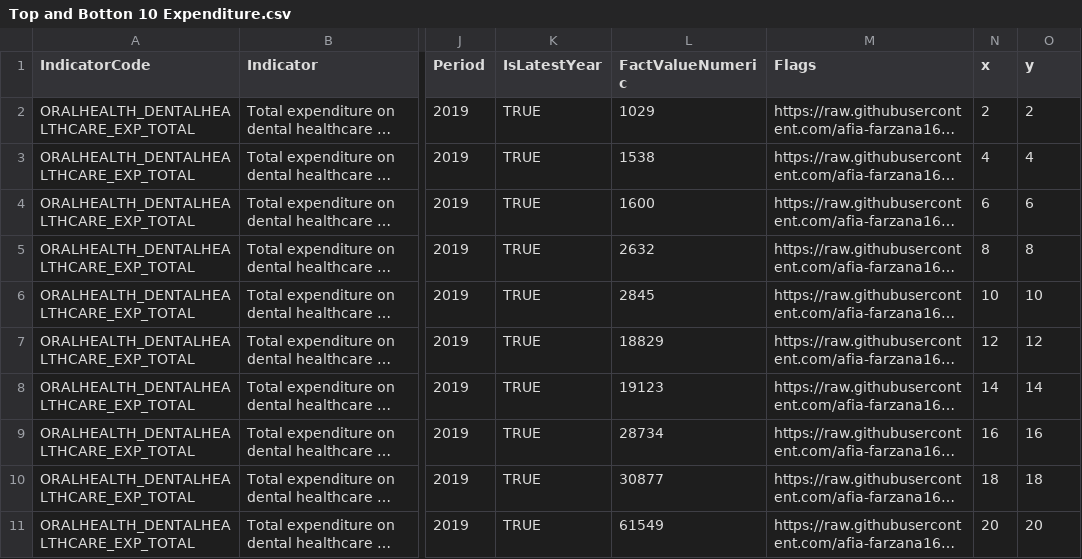
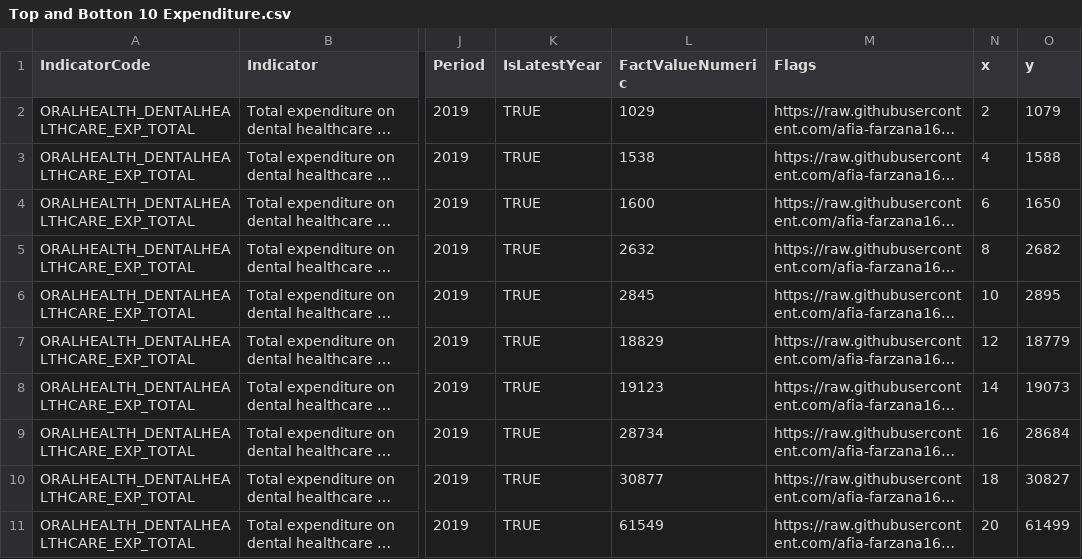
Before and after one commit to afia-farzana167/Code, a CSV file: Data/Top and Botton 10 Expenditure.csv, drawn as a sheet; only a part is shown, gaps mark what is left out; long unchanged cells end in …; the diff names each change by its address in the sheet, - before the commit and + after, or states it on an @@ line.

```diff
--- a/Data/Top and Botton 10 Expenditure.csv
+++ b/Data/Top and Botton 10 Expenditure.csv
-O2 (y): 2
+O2 (y): 1079
-O3 (y): 4
+O3 (y): 1588
-O4 (y): 6
+O4 (y): 1650
-O5 (y): 8
+O5 (y): 2682
-O6 (y): 10
+O6 (y): 2895
-O7 (y): 12
+O7 (y): 18779
-O8 (y): 14
+O8 (y): 19073
-O9 (y): 16
+O9 (y): 28684
-O10 (y): 18
+O10 (y): 30827
-O11 (y): 20
+O11 (y): 61499
```
Also changed, not shown: 1 other file.
